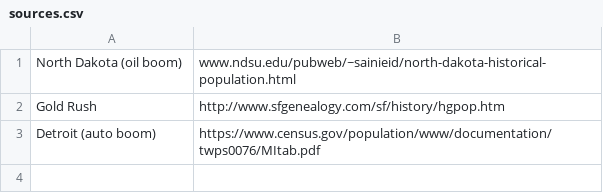
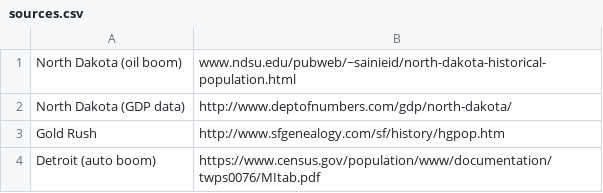
Before and after one commit to knoebber/industry-vs-population, a CSV file: data/sources.csv, drawn as a sheet.

Commit message:
Update sources.csv

```diff
--- a/data/sources.csv
+++ b/data/sources.csv
@@ -1,2 +1,3 @@
 North Dakota (oil boom),www.ndsu.edu/pubweb/~sainieid/north-dakota-historical-population.html
+North Dakota (GDP data),http://www.deptofnumbers.com/gdp/north-dakota/
 Gold Rush,http://www.sfgenealogy.com/sf/history/hgpop.htm
```
